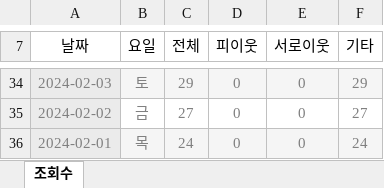
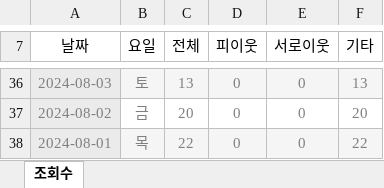
Before and after one commit to SeoulMateKorea24/seoulmate, an Excel workbook: blog/hits/hit_char.xlsx, sheet 조회수, drawn as a sheet; only a part is shown, gaps mark what is left out; values as stored, in another font and other column widths than the file's, no borders; addresses are those after the commit; the diff covers the shown part only; the diff names each change by its address in the sheet, - before the commit and + after, or states it on an @@ line.

```diff
--- a/blog/hits/hit_char.xlsx (sheet 조회수)
+++ b/blog/hits/hit_char.xlsx (sheet 조회수)
-A36 (날짜): 2024-02-03
+A36 (날짜): 2024-08-03
-C36 (전체): 29
+C36 (전체): 13
-F36 (기타): 29
+F36 (기타): 13
-A37 (날짜): 2024-02-02
+A37 (날짜): 2024-08-02
-C37 (전체): 27
+C37 (전체): 20
-F37 (기타): 27
+F37 (기타): 20
-A38 (날짜): 2024-02-01
+A38 (날짜): 2024-08-01
-C38 (전체): 24
+C38 (전체): 22
-F38 (기타): 24
+F38 (기타): 22
```
Also changed, not shown: 13 added rows, 11 removed rows and 43 edited cells elsewhere in this sheet.
